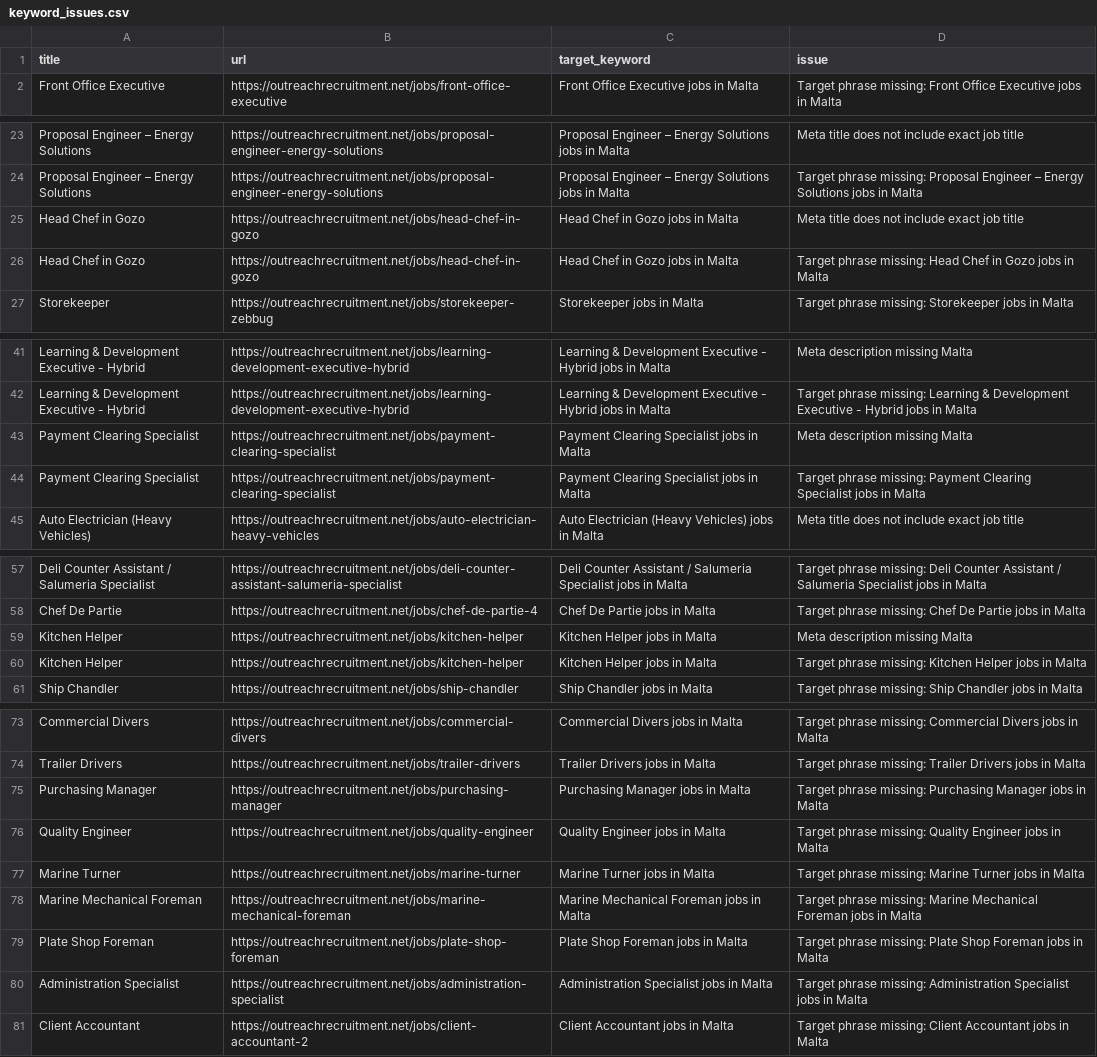
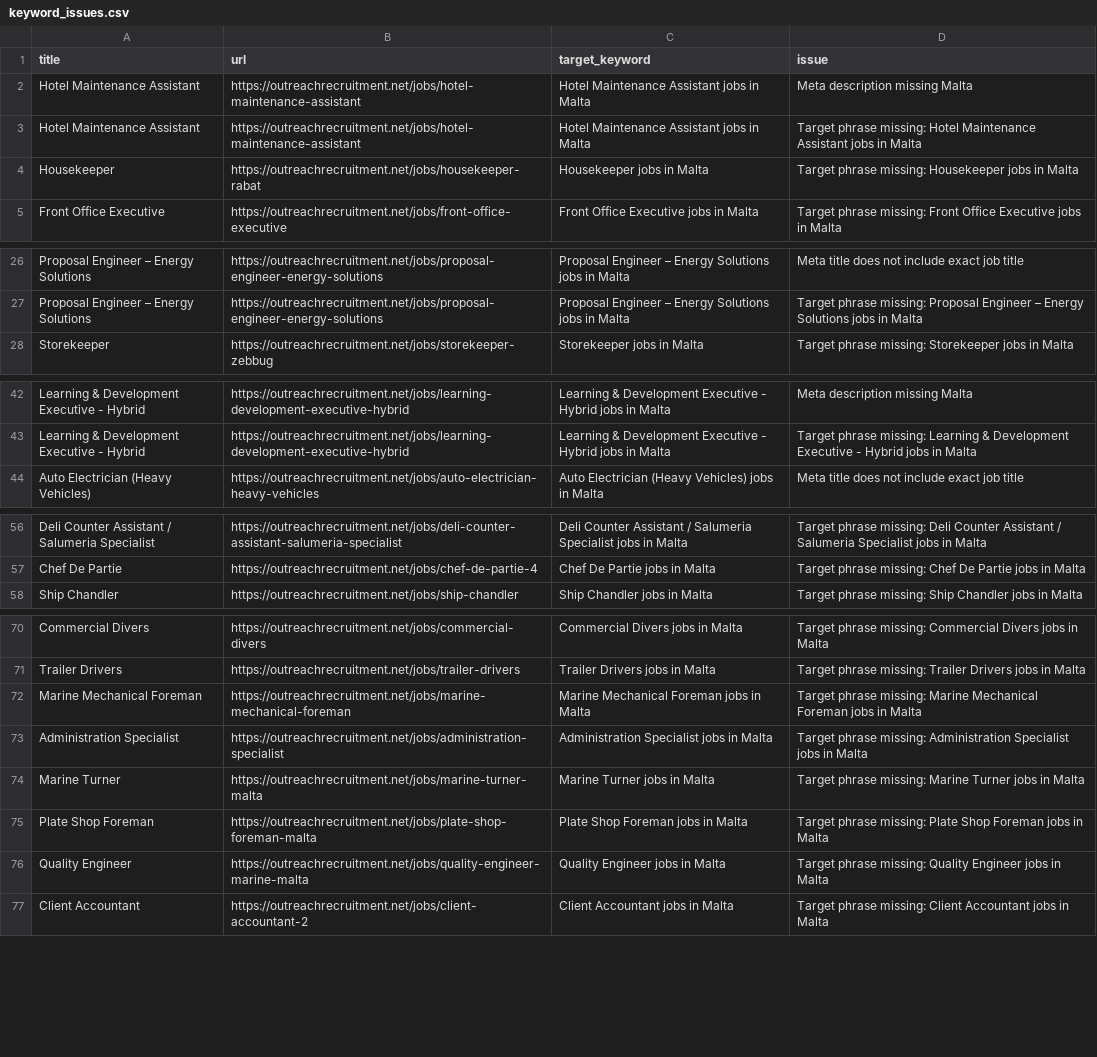
Before and after one commit to sofyanebarakat-beep/OutreachRecruitment-Jobs-in-Malta, a CSV file: reports/keyword_issues.csv, drawn as a sheet; only a part is shown, gaps mark what is left out; the diff covers the shown part only.

```diff
--- a/reports/keyword_issues.csv
+++ b/reports/keyword_issues.csv
@@ -1,2 +1,5 @@
 title,url,target_keyword,issue
+Hotel Maintenance Assistant,https://outreachrecruitment.net/jobs/hotel-maintenance-assistant,Hotel Maintenance Assistant jobs in Malta,Meta description missing Malta
+Hotel Maintenance Assistant,https://outreachrecruitment.net/jobs/hotel-maintenance-assistant,Hotel Maintenance Assistant jobs in Malta,Target phrase missing: Hotel Maintenance Assistant jobs in Malta
+Housekeeper,https://outreachrecruitment.net/jobs/housekeeper-rabat,Housekeeper jobs in Malta,Target phrase missing: Housekeeper jobs in Malta
 Front Office Executive,https://outreachrecruitment.net/jobs/front-office-executive,Front Office Executive jobs in Malta,Target phrase missing: Front Office Executive jobs in Malta
@@ -24,4 +27,2 @@ Proposal Engineer – Energy Solutions,https://outreachrecruitment.net/jobs/prop
 Proposal Engineer – Energy Solutions,https://outreachrecruitment.net/jobs/proposal-engineer-energy-solutions,Proposal Engineer – Energy Solutions jobs in Malta,Target phrase missing: Proposal Engineer – Energy Solutions jobs in Malta
-Head Chef in Gozo,https://outreachrecruitment.net/jobs/head-chef-in-gozo,Head Chef in Gozo jobs in Malta,Meta title does not include exact job title
-Head Chef in Gozo,https://outreachrecruitment.net/jobs/head-chef-in-gozo,Head Chef in Gozo jobs in Malta,Target phrase missing: Head Chef in Gozo jobs in Malta
 Storekeeper,https://outreachrecruitment.net/jobs/storekeeper-zebbug,Storekeeper jobs in Malta,Target phrase missing: Storekeeper jobs in Malta
@@ -42,4 +43,2 @@ Learning & Development Executive - Hybrid,https://outreachrecruitment.net/jobs/l
 Learning & Development Executive - Hybrid,https://outreachrecruitment.net/jobs/learning-development-executive-hybrid,Learning & Development Executive - Hybrid jobs in Malta,Target phrase missing: Learning & Development Executive - Hybrid jobs in Malta
-Payment Clearing Specialist,https://outreachrecruitment.net/jobs/payment-clearing-specialist,Payment Clearing Specialist jobs in Malta,Meta description missing Malta
-Payment Clearing Specialist,https://outreachrecruitment.net/jobs/payment-clearing-specialist,Payment Clearing Specialist jobs in Malta,Target phrase missing: Payment Clearing Specialist jobs in Malta
 Auto Electrician (Heavy Vehicles),https://outreachrecruitment.net/jobs/auto-electrician-heavy-vehicles,Auto Electrician (Heavy Vehicles) jobs in Malta,Meta title does not include exact job title
@@ -58,4 +57,2 @@ Deli Counter Assistant / Salumeria Specialist,https://outreachrecruitment.net/jo
 Chef De Partie,https://outreachrecruitment.net/jobs/chef-de-partie-4,Chef De Partie jobs in Malta,Target phrase missing: Chef De Partie jobs in Malta
-Kitchen Helper,https://outreachrecruitment.net/jobs/kitchen-helper,Kitchen Helper jobs in Malta,Meta description missing Malta
-Kitchen Helper,https://outreachrecruitment.net/jobs/kitchen-helper,Kitchen Helper jobs in Malta,Target phrase missing: Kitchen Helper jobs in Malta
 Ship Chandler,https://outreachrecruitment.net/jobs/ship-chandler,Ship Chandler jobs in Malta,Target phrase missing: Ship Chandler jobs in Malta
@@ -74,8 +71,7 @@ Commercial Divers,https://outreachrecruitment.net/jobs/commercial-divers,Commerc
 Trailer Drivers,https://outreachrecruitment.net/jobs/trailer-drivers,Trailer Drivers jobs in Malta,Target phrase missing: Trailer Drivers jobs in Malta
-Purchasing Manager,https://outreachrecruitment.net/jobs/purchasing-manager,Purchasing Manager jobs in Malta,Target phrase missing: Purchasing Manager jobs in Malta
-Quality Engineer,https://outreachrecruitment.net/jobs/quality-engineer,Quality Engineer jobs in Malta,Target phrase missing: Quality Engineer jobs in Malta
-Marine Turner,https://outreachrecruitment.net/jobs/marine-turner,Marine Turner jobs in Malta,Target phrase missing: Marine Turner jobs in Malta
 Marine Mechanical Foreman,https://outreachrecruitment.net/jobs/marine-mechanical-foreman,Marine Mechanical Foreman jobs in Malta,Target phrase missing: Marine Mechanical Foreman jobs in Malta
-Plate Shop Foreman,https://outreachrecruitment.net/jobs/plate-shop-foreman,Plate Shop Foreman jobs in Malta,Target phrase missing: Plate Shop Foreman jobs in Malta
 Administration Specialist,https://outreachrecruitment.net/jobs/administration-specialist,Administration Specialist jobs in Malta,Target phrase missing: Administration Specialist jobs in Malta
+Marine Turner,https://outreachrecruitment.net/jobs/marine-turner-malta,Marine Turner jobs in Malta,Target phrase missing: Marine Turner jobs in Malta
+Plate Shop Foreman,https://outreachrecruitment.net/jobs/plate-shop-foreman-malta,Plate Shop Foreman jobs in Malta,Target phrase missing: Plate Shop Foreman jobs in Malta
+Quality Engineer,https://outreachrecruitment.net/jobs/quality-engineer-marine-malta,Quality Engineer jobs in Malta,Target phrase missing: Quality Engineer jobs in Malta
 Client Accountant,https://outreachrecruitment.net/jobs/client-accountant-2,Client Accountant jobs in Malta,Target phrase missing: Client Accountant jobs in Malta
```
Also changed, not shown: 1 removed row elsewhere in this file, reports/content_quality_issues.csv, reports/gsc_search_performance.csv, 18 other files.
